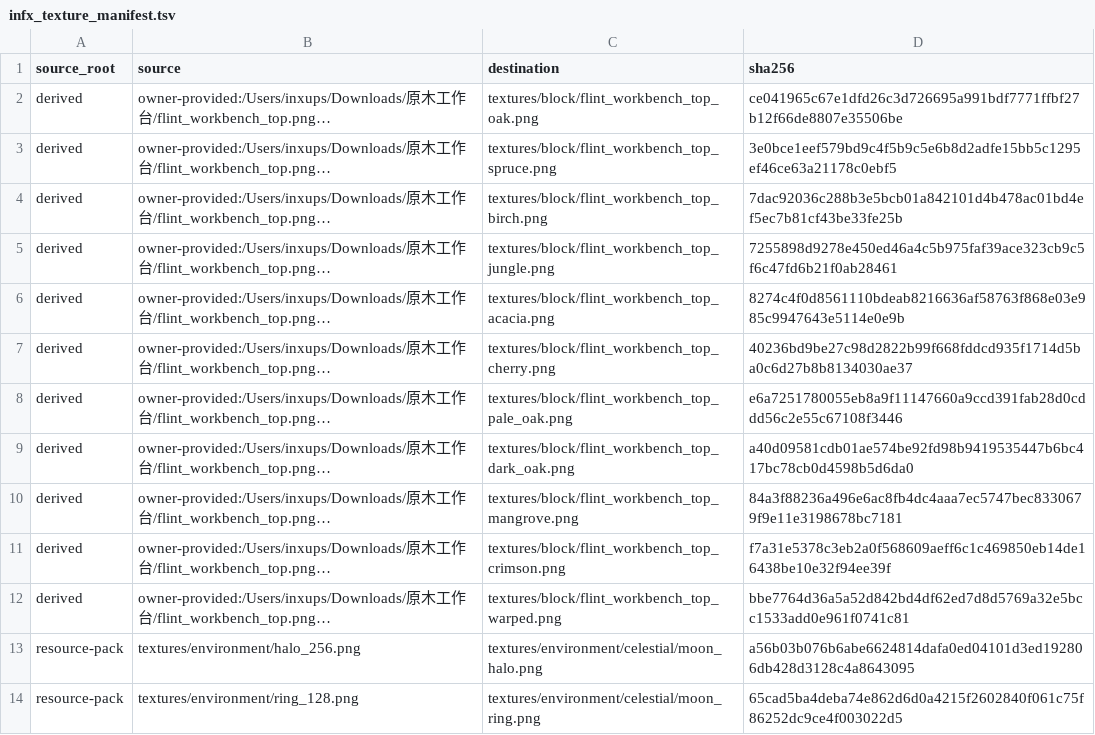
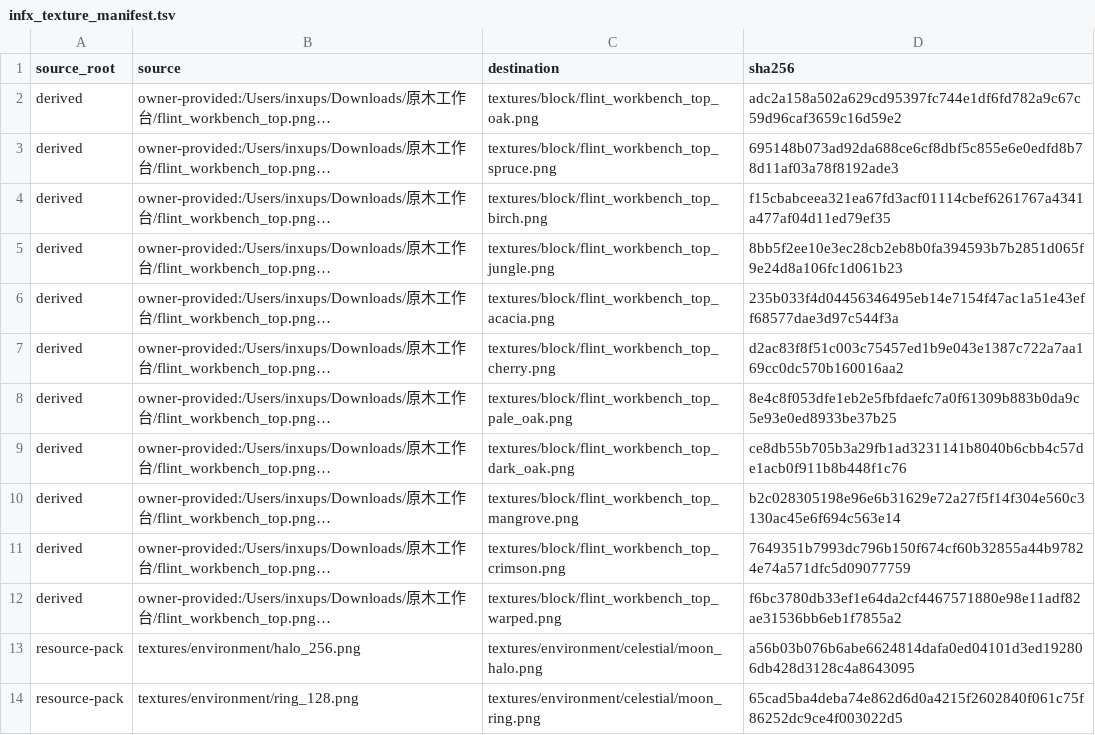
Before and after one commit to inxups/inf-x, a TSV file: src/main/resources/assets/infx/infx_texture_manifest.tsv, drawn as a sheet; only a part is shown; long unchanged cells end in …; the diff names each change by its address in the sheet, - before the commit and + after, or states it on an @@ line.

```diff
--- a/src/main/resources/assets/infx/infx_texture_manifest.tsv
+++ b/src/main/resources/assets/infx/infx_texture_manifest.tsv
-D2 (sha256): ce041965c67e1dfd26c3d726695a991bdf7771ffbf27b12f66de8807e35506be
+D2 (sha256): adc2a158a502a629cd95397fc744e1df6fd782a9c67c59d96caf3659c16d59e2
-D3 (sha256): 3e0bce1eef579bd9c4f5b9c5e6b8d2adfe15bb5c1295ef46ce63a21178c0ebf5
+D3 (sha256): 695148b073ad92da688ce6cf8dbf5c855e6e0edfd8b78d11af03a78f8192ade3
-D4 (sha256): 7dac92036c288b3e5bcb01a842101d4b478ac01bd4ef5ec7b81cf43be33fe25b
+D4 (sha256): f15cbabceea321ea67fd3acf01114cbef6261767a4341a477af04d11ed79ef35
-D5 (sha256): 7255898d9278e450ed46a4c5b975faf39ace323cb9c5f6c47fd6b21f0ab28461
+D5 (sha256): 8bb5f2ee10e3ec28cb2eb8b0fa394593b7b2851d065f9e24d8a106fc1d061b23
-D6 (sha256): 8274c4f0d8561110bdeab8216636af58763f868e03e985c9947643e5114e0e9b
+D6 (sha256): 235b033f4d04456346495eb14e7154f47ac1a51e43eff68577dae3d97c544f3a
-D7 (sha256): 40236bd9be27c98d2822b99f668fddcd935f1714d5ba0c6d27b8b8134030ae37
+D7 (sha256): d2ac83f8f51c003c75457ed1b9e043e1387c722a7aa169cc0dc570b160016aa2
-D8 (sha256): e6a7251780055eb8a9f11147660a9ccd391fab28d0cddd56c2e55c67108f3446
+D8 (sha256): 8e4c8f053dfe1eb2e5fbfdaefc7a0f61309b883b0da9c5e93e0ed8933be37b25
-D9 (sha256): a40d09581cdb01ae574be92fd98b9419535447b6bc417bc78cb0d4598b5d6da0
+D9 (sha256): ce8db55b705b3a29fb1ad3231141b8040b6cbb4c57de1acb0f911b8b448f1c76
-D10 (sha256): 84a3f88236a496e6ac8fb4dc4aaa7ec5747bec8330679f9e11e3198678bc7181
+D10 (sha256): b2c028305198e96e6b31629e72a27f5f14f304e560c3130ac45e6f694c563e14
-D11 (sha256): f7a31e5378c3eb2a0f568609aeff6c1c469850eb14de16438be10e32f94ee39f
+D11 (sha256): 7649351b7993dc796b150f674cf60b32855a44b97824e74a571dfc5d09077759
-D12 (sha256): bbe7764d36a5a52d842bd4df62ed7d8d5769a32e5bcc1533add0e961f0741c81
+D12 (sha256): f6bc3780db33ef1e64da2cf4467571880e98e11adf82ae31536bb6eb1f7855a2
```
Also changed, not shown: 12 other files.
